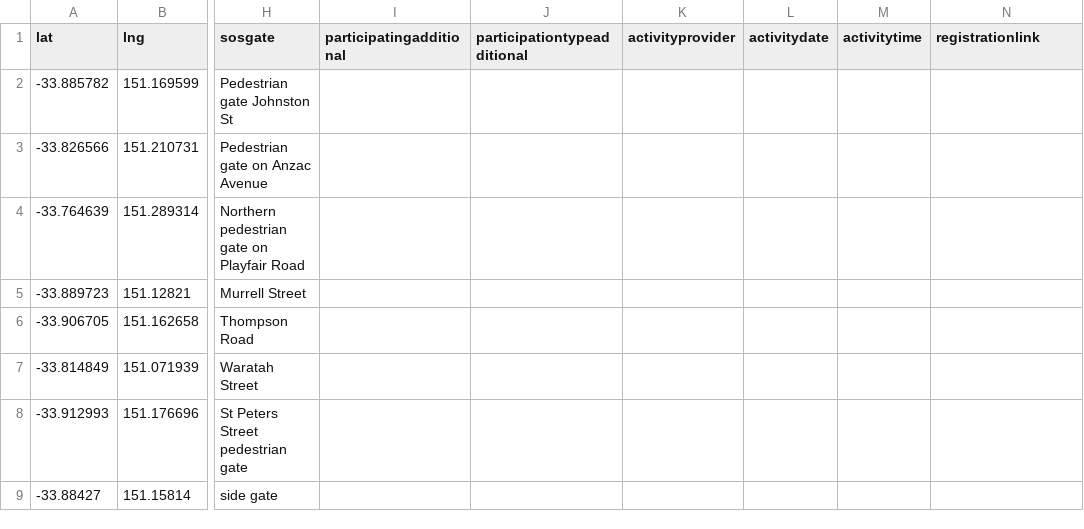
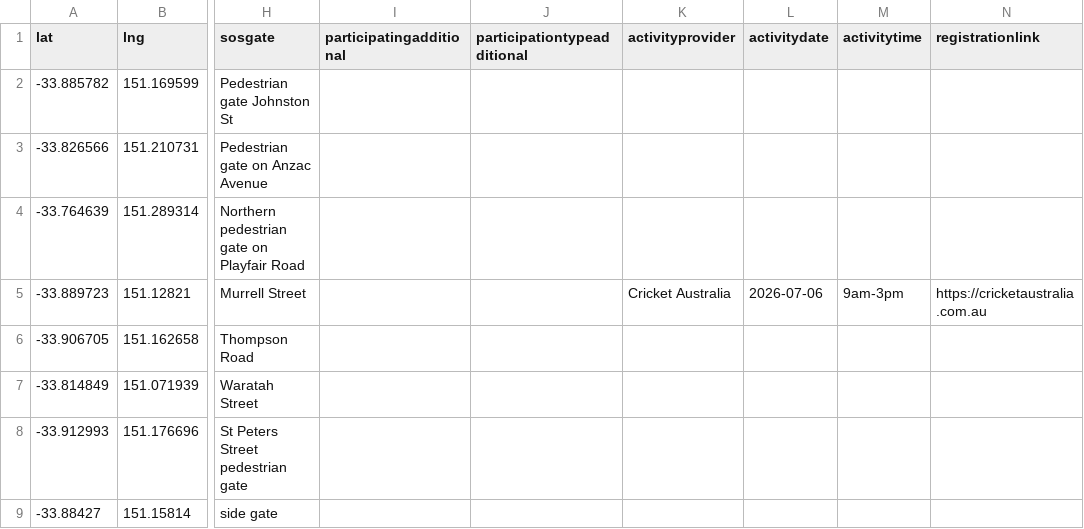
Before and after one commit to divandulken-ops/test-share-our-schools, a CSV file: exampleData.csv, drawn as a sheet; only a part is shown, gaps mark what is left out; the diff names each change by its address in the sheet, - before the commit and + after, or states it on an @@ line.

Commit message:
Updated CSV via Power Automate

```diff
--- a/exampleData.csv
+++ b/exampleData.csv
-K5 (activityprovider): (empty)
+K5 (activityprovider): Cricket Australia
-L5 (activitydate): (empty)
+L5 (activitydate): 2026-07-06
-M5 (activitytime): (empty)
+M5 (activitytime): 9am-3pm
-N5 (registrationlink): (empty)
+N5 (registrationlink): https://cricketaustralia.com.au
```
